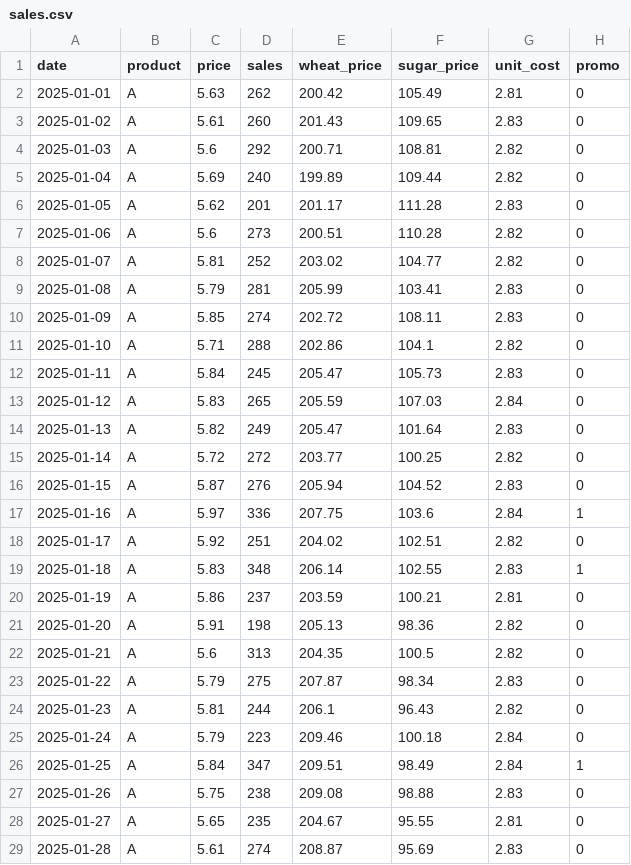
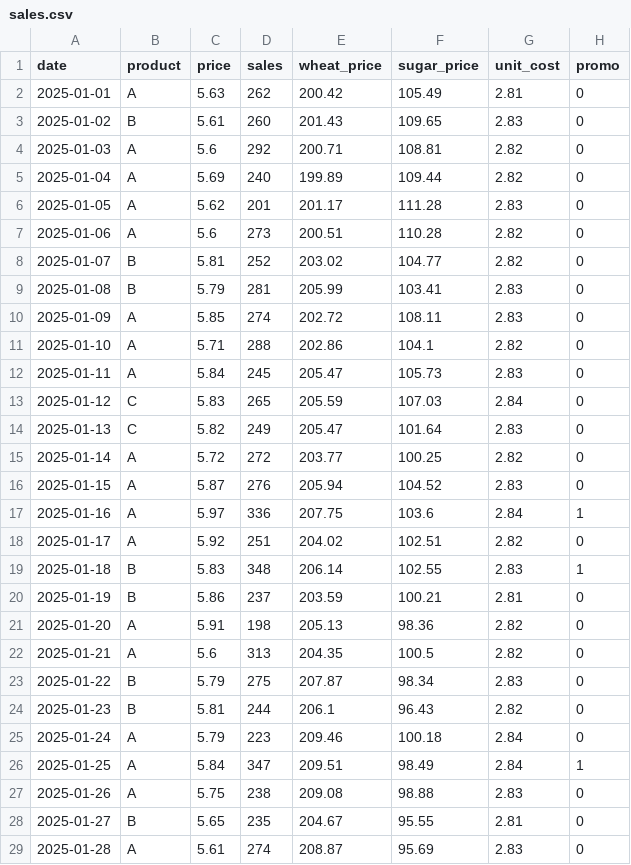
Before and after one commit to ayabs2004/ai-pricing-optimizer-dashboard, a CSV file: data/sales.csv, drawn as a sheet; only a part is shown; the diff covers the shown part only.

```diff
--- a/data/sales.csv
+++ b/data/sales.csv
@@ -2,3 +2,3 @@ date,product,price,sales,wheat_price,sugar_price,unit_cost,promo
 2025-01-01,A,5.63,262,200.42,105.49,2.81,0
-2025-01-02,A,5.61,260,201.43,109.65,2.83,0
+2025-01-02,B,5.61,260,201.43,109.65,2.83,0
 2025-01-03,A,5.6,292,200.71,108.81,2.82,0
@@ -7,4 +7,4 @@ date,product,price,sales,wheat_price,sugar_price,unit_cost,promo
 2025-01-06,A,5.6,273,200.51,110.28,2.82,0
-2025-01-07,A,5.81,252,203.02,104.77,2.82,0
-2025-01-08,A,5.79,281,205.99,103.41,2.83,0
+2025-01-07,B,5.81,252,203.02,104.77,2.82,0
+2025-01-08,B,5.79,281,205.99,103.41,2.83,0
 2025-01-09,A,5.85,274,202.72,108.11,2.83,0
@@ -12,4 +12,4 @@ date,product,price,sales,wheat_price,sugar_price,unit_cost,promo
 2025-01-11,A,5.84,245,205.47,105.73,2.83,0
-2025-01-12,A,5.83,265,205.59,107.03,2.84,0
-2025-01-13,A,5.82,249,205.47,101.64,2.83,0
+2025-01-12,C,5.83,265,205.59,107.03,2.84,0
+2025-01-13,C,5.82,249,205.47,101.64,2.83,0
 2025-01-14,A,5.72,272,203.77,100.25,2.82,0
@@ -18,8 +18,8 @@ date,product,price,sales,wheat_price,sugar_price,unit_cost,promo
 2025-01-17,A,5.92,251,204.02,102.51,2.82,0
-2025-01-18,A,5.83,348,206.14,102.55,2.83,1
-2025-01-19,A,5.86,237,203.59,100.21,2.81,0
+2025-01-18,B,5.83,348,206.14,102.55,2.83,1
+2025-01-19,B,5.86,237,203.59,100.21,2.81,0
 2025-01-20,A,5.91,198,205.13,98.36,2.82,0
 2025-01-21,A,5.6,313,204.35,100.5,2.82,0
-2025-01-22,A,5.79,275,207.87,98.34,2.83,0
-2025-01-23,A,5.81,244,206.1,96.43,2.82,0
+2025-01-22,B,5.79,275,207.87,98.34,2.83,0
+2025-01-23,B,5.81,244,206.1,96.43,2.82,0
 2025-01-24,A,5.79,223,209.46,100.18,2.84,0
@@ -27,3 +27,3 @@ date,product,price,sales,wheat_price,sugar_price,unit_cost,promo
 2025-01-26,A,5.75,238,209.08,98.88,2.83,0
-2025-01-27,A,5.65,235,204.67,95.55,2.81,0
+2025-01-27,B,5.65,235,204.67,95.55,2.81,0
 2025-01-28,A,5.61,274,208.87,95.69,2.83,0
```
Also changed, not shown: 61 edited cells elsewhere in this file, 6 other files.
